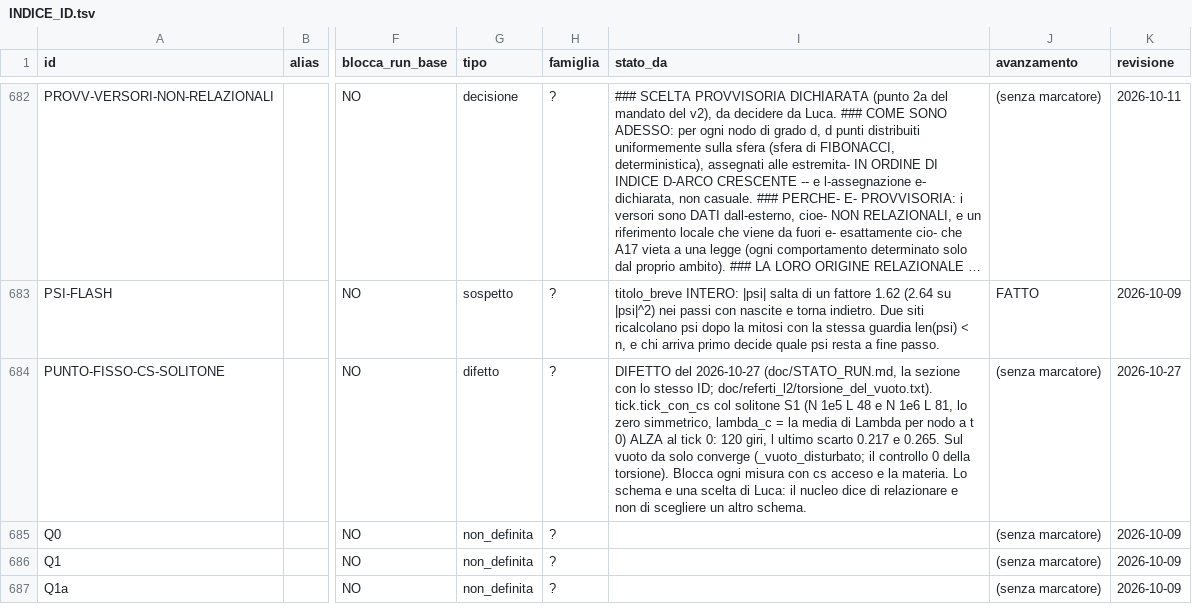
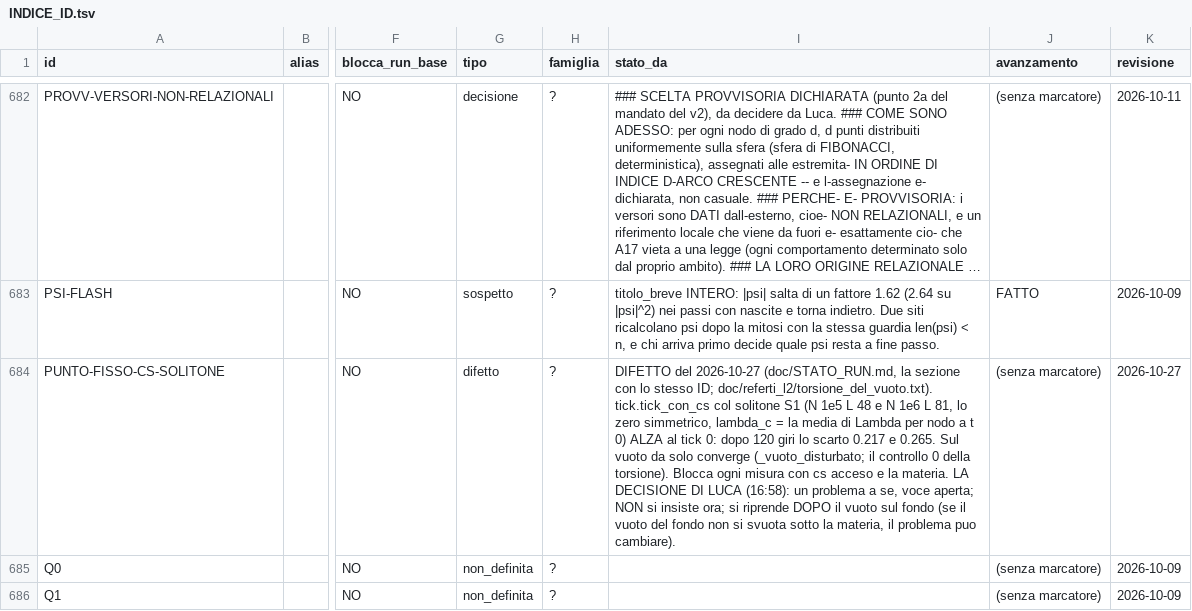
Before and after one commit to lpeano/soliton_simulator, a TSV file: doc/INDICE_ID.tsv, drawn as a sheet; only a part is shown, gaps mark what is left out; the shorter side is filled out with more unchanged rows; long unchanged cells end in …; the diff names each change by its address in the sheet, - before the commit and + after, or states it on an @@ line.

```diff
--- a/doc/INDICE_ID.tsv
+++ b/doc/INDICE_ID.tsv
-I684 (stato_da): …tick 0: 120 giri, l ultimo scarto 0.217 e 0.265. Sul vuoto da solo converge (_vuoto_disturbato; il controllo 0 della torsione). Blocca ogni misura con cs acceso e la materia. Lo schema e una scelta di Luca: il nucleo dice di relazionare e non di scegliere un altro schema.
+I684 (stato_da): …tick 0: dopo 120 giri lo scarto 0.217 e 0.265. Sul vuoto da solo converge (_vuoto_disturbato; il controllo 0 della torsione). Blocca ogni misura con cs acceso e la materia. LA DECISIONE DI LUCA (16:58): un problema a se, voce aperta; NON si insiste ora; si riprende DOPO il vuoto sul fondo (se il vuoto del fondo non si svuota sotto la materia, il problema puo cambiare).
```
Also changed, not shown: 6 other files.
